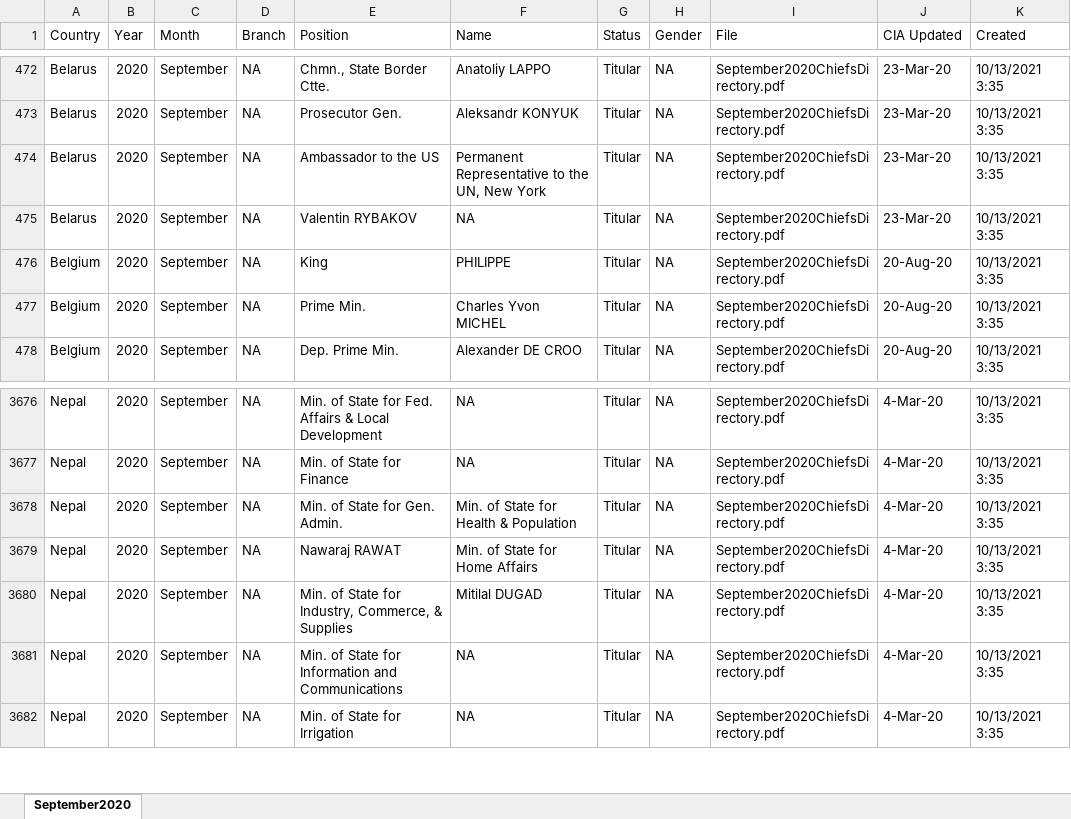
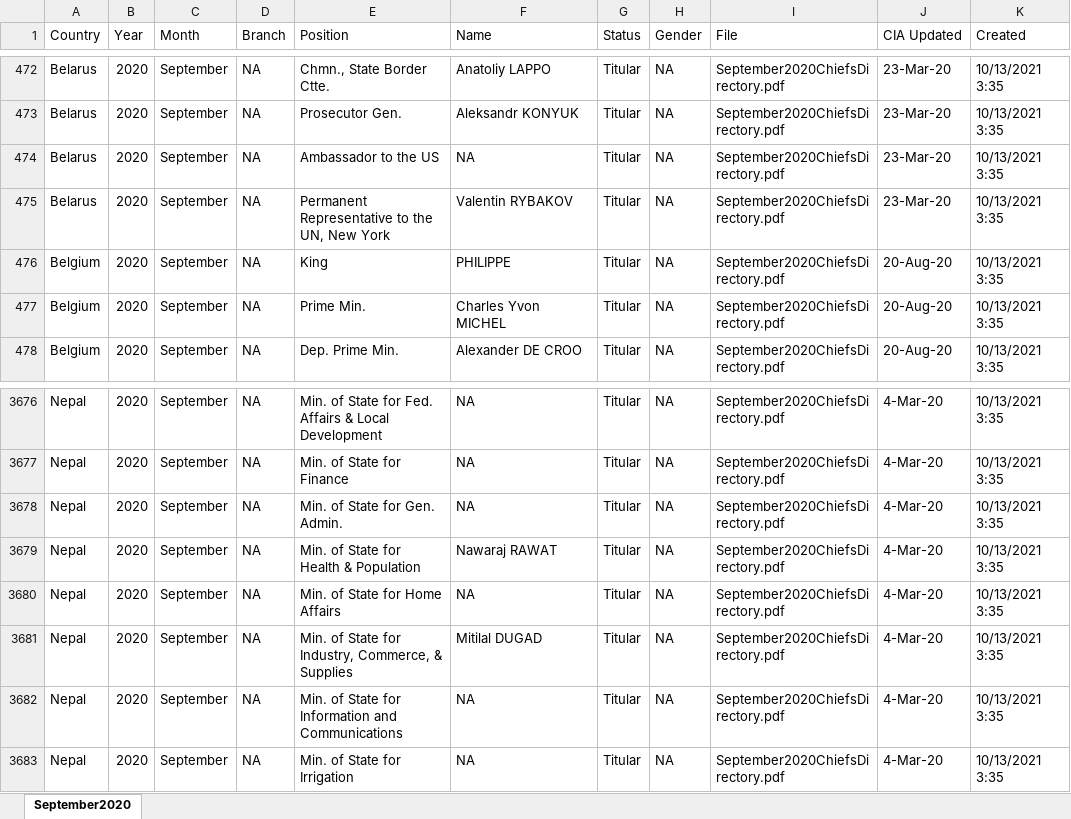
Before and after one commit to willjrowe/cia-pdf-scrape, an Excel workbook: September2020/September2020.xlsx, sheet September2020, drawn as a sheet; only a part is shown, gaps mark what is left out; values as stored, in another font and other column widths than the file's, no borders; the diff names each change by its address in the sheet, - before the commit and + after, or states it on an @@ line.

Commit message:
first names

```diff
--- a/September2020/September2020.xlsx (sheet September2020)
+++ b/September2020/September2020.xlsx (sheet September2020)
-F474 (Name): Permanent Representative to the UN, New York
+F474 (Name): NA
-E475 (Position): Valentin RYBAKOV
+E475 (Position): Permanent Representative to the UN, New York
-F475 (Name): NA
+F475 (Name): Valentin RYBAKOV
-F3678 (Name): Min. of State for Health & Population
+F3678 (Name): NA
-E3679 (Position): Nawaraj RAWAT
+E3679 (Position): Min. of State for Health & Population
-F3679 (Name): Min. of State for Home Affairs
+F3679 (Name): Nawaraj RAWAT
+row 3680: Nepal | 2020 | September | NA | Min. of State for Home Affairs | NA | Titular | NA | September2020ChiefsDirectory.pdf | 4-Mar-20 | 10/13/2021 3:35
```
Also changed, not shown: January2020/January2020.xlsx, July2020/July2020.xlsx, 10 other files.
